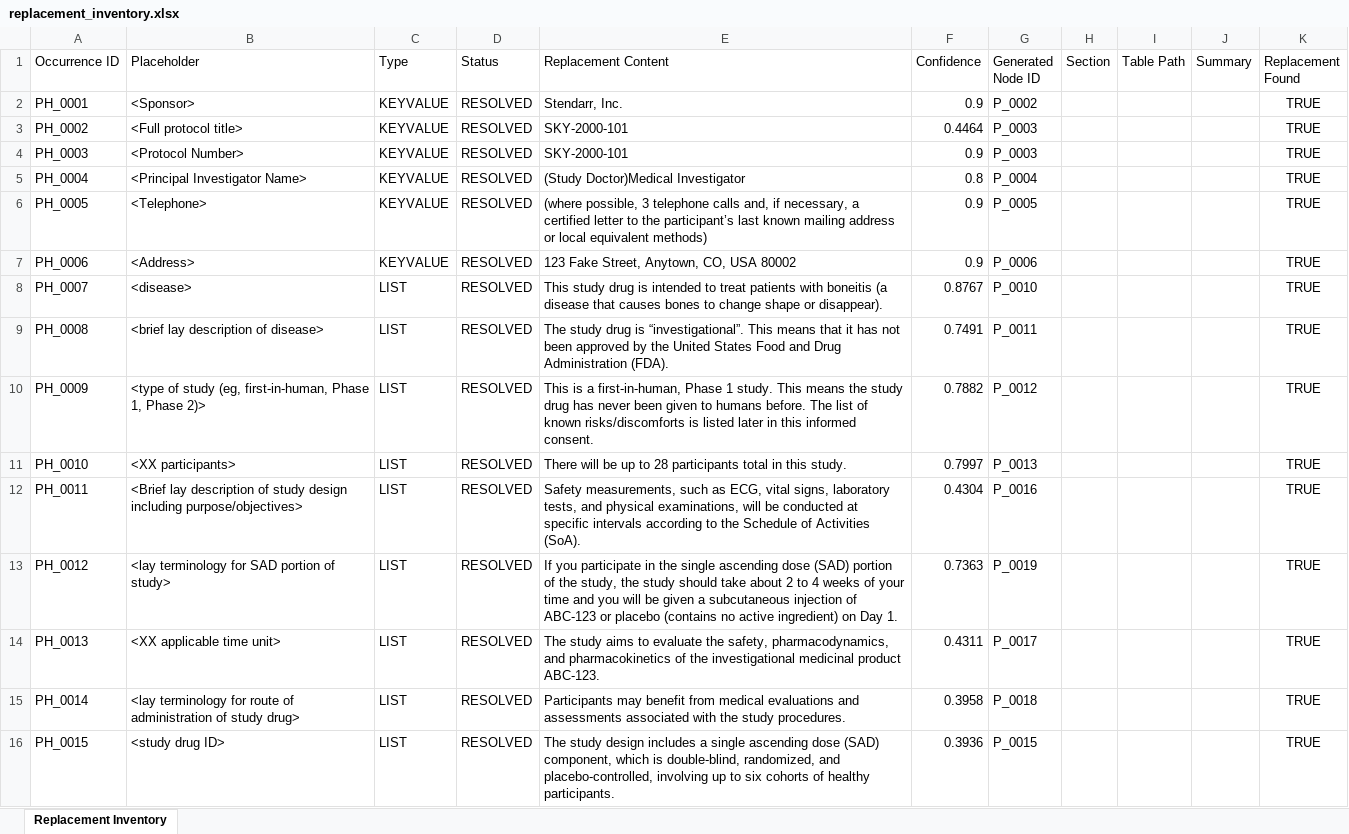
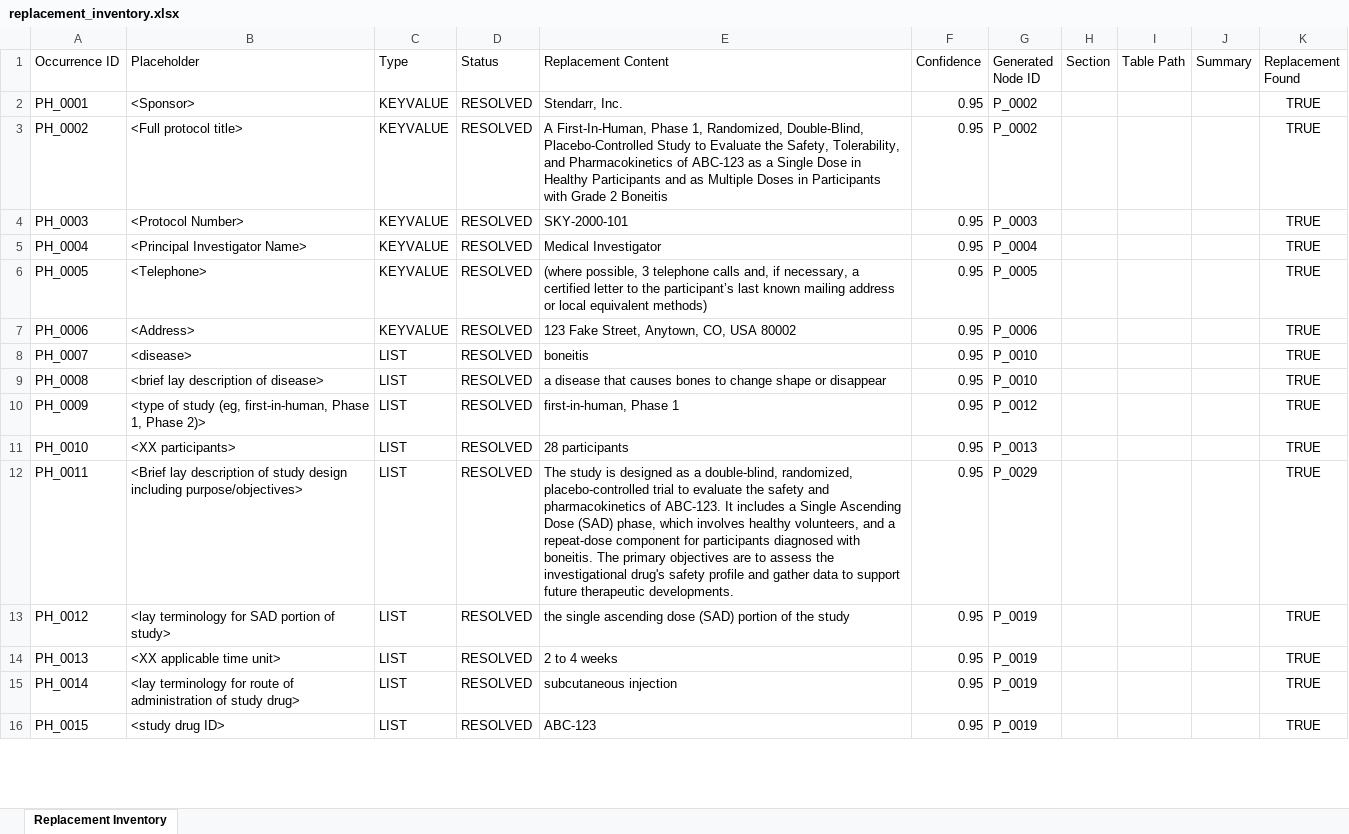
Before and after one commit to aaron-seq/agilewriter-testing-playwright, an Excel workbook: benchmarking_automation/final_outputs/replacement_inventory.xlsx, sheet Replacement Inventory, drawn as a sheet; only a part is shown; values as stored, in another font and other column widths than the file's, no borders; the diff covers the shown part only; the diff names each change by its address in the sheet, - before the commit and + after, or states it on an @@ line.

```diff
--- a/benchmarking_automation/final_outputs/replacement_inventory.xlsx (sheet Replacement Inventory)
+++ b/benchmarking_automation/final_outputs/replacement_inventory.xlsx (sheet Replacement Inventory)
-F2 (Confidence): 0.9
+F2 (Confidence): 0.95
-E3 (Replacement Content): SKY-2000-101
+E3 (Replacement Content): A First-In-Human, Phase 1, Randomized, Double-Blind, Placebo-Controlled Study to Evaluate the Safety, Tolerability, and Pharmacokinetics of ABC-123 as a Single Dose in Healthy Participants and as Multiple Doses in Participants with Grade 2 Boneitis
-F3 (Confidence): 0.4464
+F3 (Confidence): 0.95
-G3 (Generated Node ID): P_0003
+G3 (Generated Node ID): P_0002
-F4 (Confidence): 0.9
+F4 (Confidence): 0.95
-E5 (Replacement Content): (Study Doctor)Medical Investigator
+E5 (Replacement Content): Medical Investigator
-F5 (Confidence): 0.8
+F5 (Confidence): 0.95
-F6:F7 (Confidence): 0.9
+F6:F7 (Confidence): 0.95
-E8 (Replacement Content): This study drug is intended to treat patients with boneitis (a disease that causes bones to change shape or disappear).
+E8 (Replacement Content): boneitis
-F8 (Confidence): 0.8767
+F8 (Confidence): 0.95
-E9 (Replacement Content): The study drug is “investigational”. This means that it has not been approved by the United States Food and Drug Administration (FDA).
+E9 (Replacement Content): a disease that causes bones to change shape or disappear
-F9 (Confidence): 0.7491
+F9 (Confidence): 0.95
-G9 (Generated Node ID): P_0011
+G9 (Generated Node ID): P_0010
-E10 (Replacement Content): This is a first-in-human, Phase 1 study. This means the study drug has never been given to humans before. The list of known risks/discomforts is listed later in this informed consent.
+E10 (Replacement Content): first-in-human, Phase 1
-F10 (Confidence): 0.7882
+F10 (Confidence): 0.95
-E11 (Replacement Content): There will be up to 28 participants total in this study.
+E11 (Replacement Content): 28 participants
-F11 (Confidence): 0.7997
+F11 (Confidence): 0.95
-E12 (Replacement Content): Safety measurements, such as ECG, vital signs, laboratory tests, and physical examinations, will be conducted at specific intervals according to the Schedule of Activities (SoA).
+E12 (Replacement Content): The study is designed as a double-blind, randomized, placebo-controlled trial to evaluate the safety and pharmacokinetics of ABC-123. It includes a Single Ascending Dose (SAD) phase, which involves healthy volunteers, and a repeat-dose component for participants diagnosed with boneitis. The primary objectives are to assess the investigational drug's safety profile and gather data to support future therapeutic developments.
-F12 (Confidence): 0.4304
+F12 (Confidence): 0.95
-G12 (Generated Node ID): P_0016
+G12 (Generated Node ID): P_0029
-E13 (Replacement Content): If you participate in the single ascending dose (SAD) portion of the study, the study should take about 2 to 4 weeks of your time and you will be given a subcutaneous injection of ABC-123 or placebo (contains no active ingredient) on Day 1.
+E13 (Replacement Content): the single ascending dose (SAD) portion of the study
-F13 (Confidence): 0.7363
+F13 (Confidence): 0.95
-E14 (Replacement Content): The study aims to evaluate the safety, pharmacodynamics, and pharmacokinetics of the investigational medicinal product ABC-123.
+E14 (Replacement Content): 2 to 4 weeks
-F14 (Confidence): 0.4311
+F14 (Confidence): 0.95
-G14 (Generated Node ID): P_0017
+G14 (Generated Node ID): P_0019
-E15 (Replacement Content): Participants may benefit from medical evaluations and assessments associated with the study procedures.
+E15 (Replacement Content): subcutaneous injection
-F15 (Confidence): 0.3958
+F15 (Confidence): 0.95
-G15 (Generated Node ID): P_0018
+G15 (Generated Node ID): P_0019
-E16 (Replacement Content): The study design includes a single ascending dose (SAD) component, which is double-blind, randomized, and placebo-controlled, involving up to six cohorts of healthy participants.
+E16 (Replacement Content): ABC-123
-F16 (Confidence): 0.3936
+F16 (Confidence): 0.95
-G16 (Generated Node ID): P_0015
+G16 (Generated Node ID): P_0019
```
Also changed, not shown: 397 edited cells elsewhere in this sheet, benchmarking_automation/final_outputs/accuracy_report.xlsx, 3 other files.
